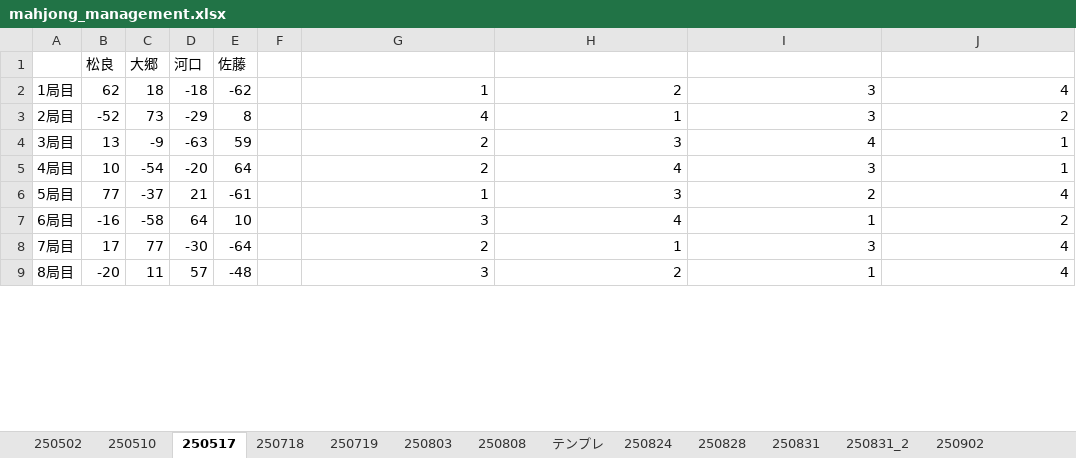
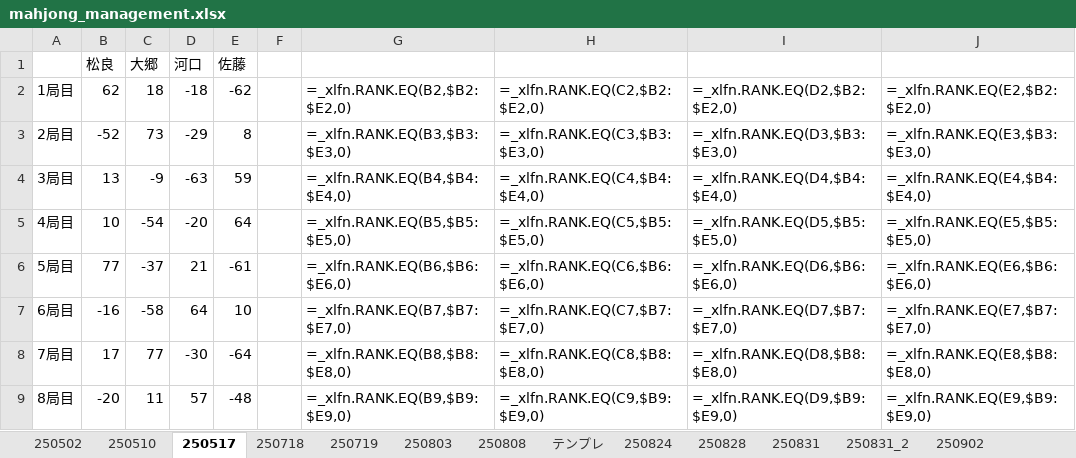
Before and after one commit to ShinjiOhgo/--, an Excel workbook: mahjong_management.xlsx, sheet 250517, drawn as a sheet; only a part is shown; values as stored, in another font and other column widths than the file's, no borders; formulas without a stored value are shown as written; the diff covers the shown part only; the diff names each change by its address in the sheet, - before the commit and + after, or states it on an @@ line.

```diff
--- a/mahjong_management.xlsx (sheet 250517)
+++ b/mahjong_management.xlsx (sheet 250517)
-G2: 1
+G2: =_xlfn.RANK.EQ(B2,$B2:$E2,0)
-H2: 2
+H2: =_xlfn.RANK.EQ(C2,$B2:$E2,0)
-I2: 3
+I2: =_xlfn.RANK.EQ(D2,$B2:$E2,0)
-J2: 4
+J2: =_xlfn.RANK.EQ(E2,$B2:$E2,0)
-G3: 4
+G3: =_xlfn.RANK.EQ(B3,$B3:$E3,0)
-H3: 1
+H3: =_xlfn.RANK.EQ(C3,$B3:$E3,0)
-I3: 3
+I3: =_xlfn.RANK.EQ(D3,$B3:$E3,0)
-J3: 2
+J3: =_xlfn.RANK.EQ(E3,$B3:$E3,0)
-G4: 2
+G4: =_xlfn.RANK.EQ(B4,$B4:$E4,0)
-H4: 3
+H4: =_xlfn.RANK.EQ(C4,$B4:$E4,0)
-I4: 4
+I4: =_xlfn.RANK.EQ(D4,$B4:$E4,0)
-J4: 1
+J4: =_xlfn.RANK.EQ(E4,$B4:$E4,0)
-G5: 2
+G5: =_xlfn.RANK.EQ(B5,$B5:$E5,0)
-H5: 4
+H5: =_xlfn.RANK.EQ(C5,$B5:$E5,0)
-I5: 3
+I5: =_xlfn.RANK.EQ(D5,$B5:$E5,0)
-J5: 1
+J5: =_xlfn.RANK.EQ(E5,$B5:$E5,0)
-G6: 1
+G6: =_xlfn.RANK.EQ(B6,$B6:$E6,0)
-H6: 3
+H6: =_xlfn.RANK.EQ(C6,$B6:$E6,0)
-I6: 2
+I6: =_xlfn.RANK.EQ(D6,$B6:$E6,0)
-J6: 4
+J6: =_xlfn.RANK.EQ(E6,$B6:$E6,0)
-G7: 3
+G7: =_xlfn.RANK.EQ(B7,$B7:$E7,0)
-H7: 4
+H7: =_xlfn.RANK.EQ(C7,$B7:$E7,0)
-I7: 1
+I7: =_xlfn.RANK.EQ(D7,$B7:$E7,0)
-J7: 2
+J7: =_xlfn.RANK.EQ(E7,$B7:$E7,0)
-G8: 2
+G8: =_xlfn.RANK.EQ(B8,$B8:$E8,0)
-H8: 1
+H8: =_xlfn.RANK.EQ(C8,$B8:$E8,0)
-I8: 3
+I8: =_xlfn.RANK.EQ(D8,$B8:$E8,0)
-J8: 4
+J8: =_xlfn.RANK.EQ(E8,$B8:$E8,0)
-G9: 3
+G9: =_xlfn.RANK.EQ(B9,$B9:$E9,0)
-H9: 2
+H9: =_xlfn.RANK.EQ(C9,$B9:$E9,0)
-I9: 1
+I9: =_xlfn.RANK.EQ(D9,$B9:$E9,0)
-J9: 4
+J9: =_xlfn.RANK.EQ(E9,$B9:$E9,0)
```
Also changed, not shown: 28 edited cells elsewhere in this sheet, sheet 250803, sheet 250718, sheet 250719, sheet 251002, sheet 250510, sheet 250808, 1 other file.
